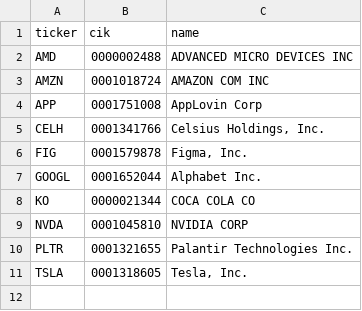
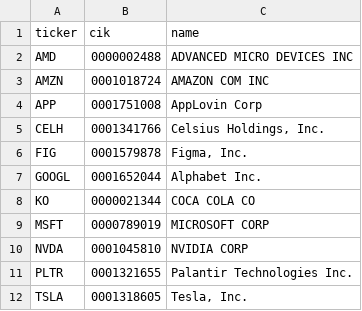
Before and after one commit to Koichi-Shigihara2/On-a-journey, a CSV file: config/cik_lookup.csv, drawn as a sheet.

```diff
--- a/config/cik_lookup.csv
+++ b/config/cik_lookup.csv
@@ -8,2 +8,3 @@ GOOGL,0001652044,Alphabet Inc.
 KO,0000021344,COCA COLA CO
+MSFT,0000789019,MICROSOFT CORP
 NVDA,0001045810,NVIDIA CORP
```
Also changed, not shown: 1 other file.
